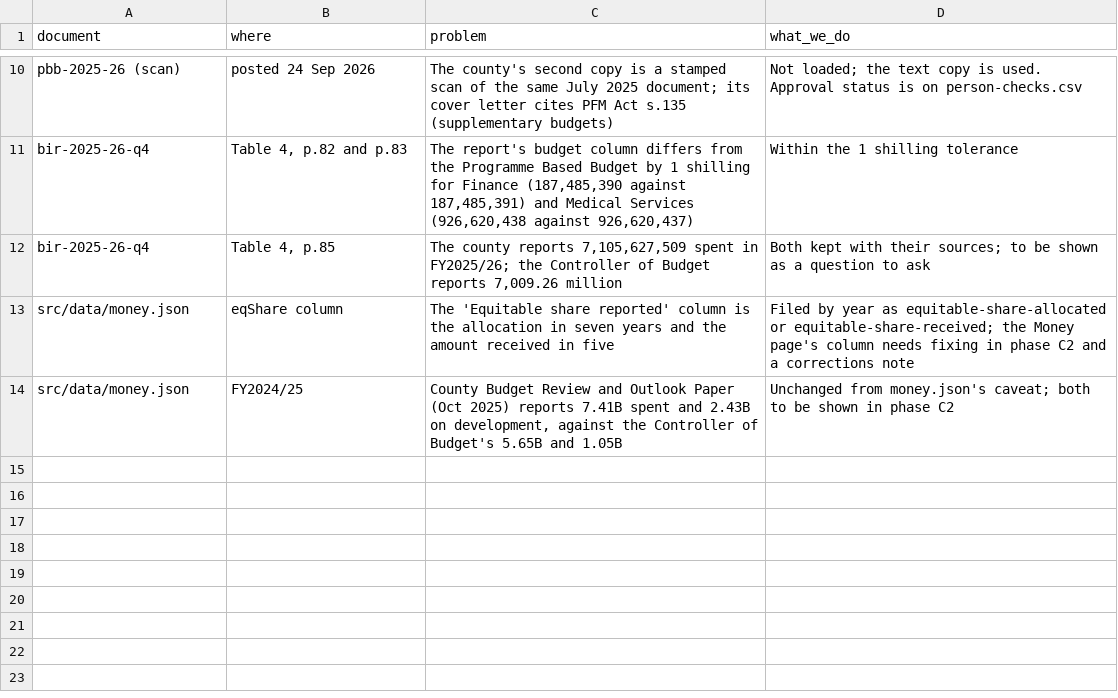
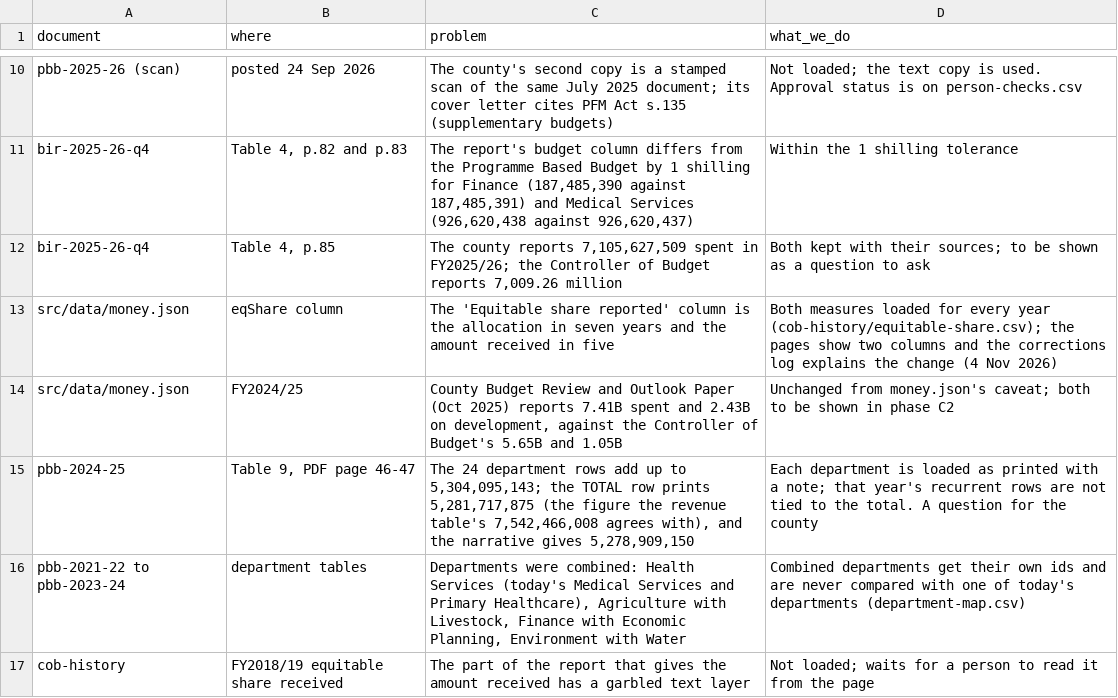
Before and after one commit to keithmn/Nyamira-Daily, a CSV file: data-src/county/nyamira/known-issues.csv, drawn as a sheet; only a part is shown, gaps mark what is left out.

```diff
--- a/data-src/county/nyamira/known-issues.csv
+++ b/data-src/county/nyamira/known-issues.csv
@@ -12,3 +12,6 @@ bir-2025-26-q4,"Table 4, p.82 and p.83","The report's budget column differs from
 bir-2025-26-q4,"Table 4, p.85","The county reports 7,105,627,509 spent in FY2025/26; the Controller of Budget reports 7,009.26 million",Both kept with their sources; to be shown as a question to ask
-src/data/money.json,eqShare column,"The 'Equitable share reported' column is the allocation in seven years and the amount received in five",Filed by year as equitable-share-allocated or equitable-share-received; the Money page's column needs fixing in phase C2 and a corrections note
+src/data/money.json,eqShare column,"The 'Equitable share reported' column is the allocation in seven years and the amount received in five",Both measures loaded for every year (cob-history/equitable-share.csv); the pages show two columns and the corrections log explains the change (4 Nov 2026)
 src/data/money.json,FY2024/25,"County Budget Review and Outlook Paper (Oct 2025) reports 7.41B spent and 2.43B on development, against the Controller of Budget's 5.65B and 1.05B",Unchanged from money.json's caveat; both to be shown in phase C2
+pbb-2024-25,"Table 9, PDF page 46-47","The 24 department rows add up to 5,304,095,143; the TOTAL row prints 5,281,717,875 (the figure the revenue table's 7,542,466,008 agrees with), and the narrative gives 5,278,909,150","Each department is loaded as printed with a note; that year's recurrent rows are not tied to the total. A question for the county"
+pbb-2021-22 to pbb-2023-24,department tables,"Departments were combined: Health Services (today's Medical Services and Primary Healthcare), Agriculture with Livestock, Finance with Economic Planning, Environment with Water","Combined departments get their own ids and are never compared with one of today's departments (department-map.csv)"
+cob-history,FY2018/19 equitable share received,"The part of the report that gives the amount received has a garbled text layer",Not loaded; waits for a person to read it from the page
```
Also changed, not shown: data-src/county/nyamira/cob-history/history.csv, data-src/county/nyamira/person-checks.csv, 26 other files.
